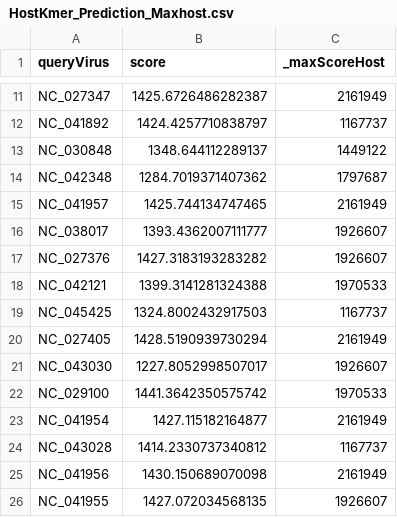
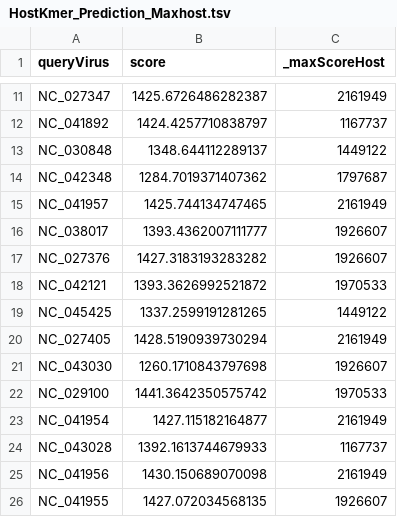
Before and after one commit to congyulu-bioinfo/PHP, a TSV file: exampleOutput/HostKmer_Prediction_Maxhost.tsv (was exampleOutput/HostKmer_Prediction_Maxhost.csv), drawn as a sheet; only a part is shown, gaps mark what is left out.

Commit message:
data

```diff
--- a/exampleOutput/HostKmer_Prediction_Maxhost.csv
+++ b/exampleOutput/HostKmer_Prediction_Maxhost.tsv
@@ -17,9 +17,9 @@ NC_038017	1393.4362007111777	1926607
 NC_027376	1427.3183193283282	1926607
-NC_042121	1399.3141281324388	1970533
-NC_045425	1324.8002432917503	1167737
+NC_042121	1393.3626992521872	1970533
+NC_045425	1337.2599191281265	1449122
 NC_027405	1428.5190939730294	2161949
-NC_043030	1227.8052998507017	1926607
+NC_043030	1260.1710843797698	1926607
 NC_029100	1441.3642350575742	1970533
 NC_041954	1427.115182164877	2161949
-NC_043028	1414.2330737340812	1167737
+NC_043028	1392.1613744679933	1167737
 NC_041956	1430.150689070098	2161949
```
Also changed, not shown: 1 other file.
